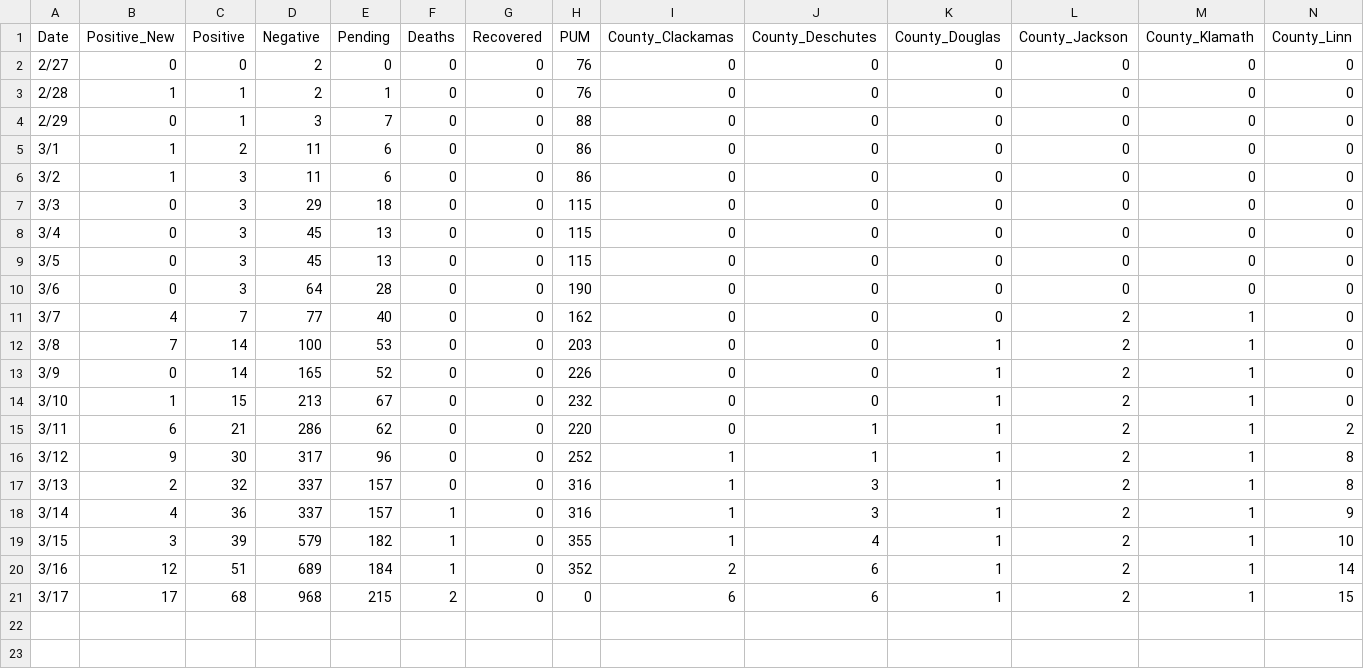
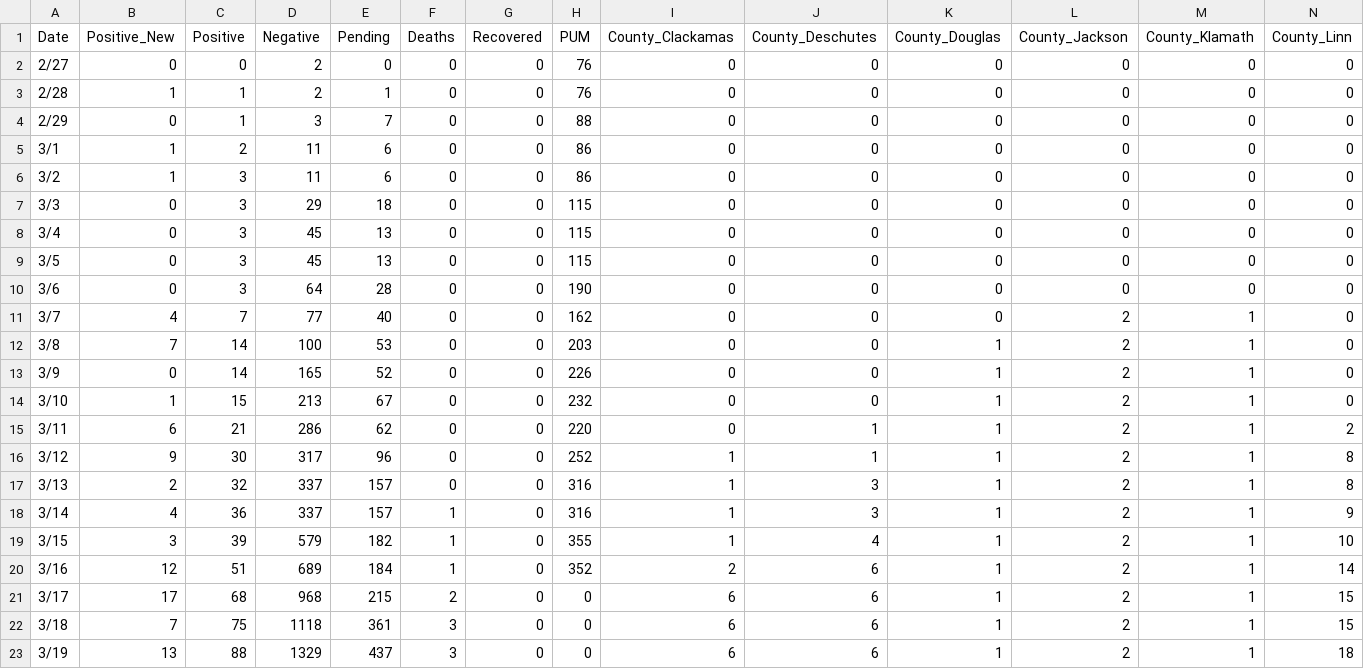
Before and after one commit to kmuncie/covid-19, a CSV file: static/csv/basic-data.csv, drawn as a sheet; only a part is shown; rows hold the shown columns only; the diff names each change by its address in the sheet, - before the commit and + after, or states it on an @@ line.

Commit message:
Update data for March 17-18, 2020

```diff
--- a/static/csv/basic-data.csv
+++ b/static/csv/basic-data.csv
+row 22: 3/18 | 7 | 75 | 1118 | 361 | 3 | 0 | 0 | 6 | 6 | 1 | 2 | 1 | 15
+row 23: 3/19 | 13 | 88 | 1329 | 437 | 3 | 0 | 0 | 6 | 6 | 1 | 2 | 1 | 18
```
